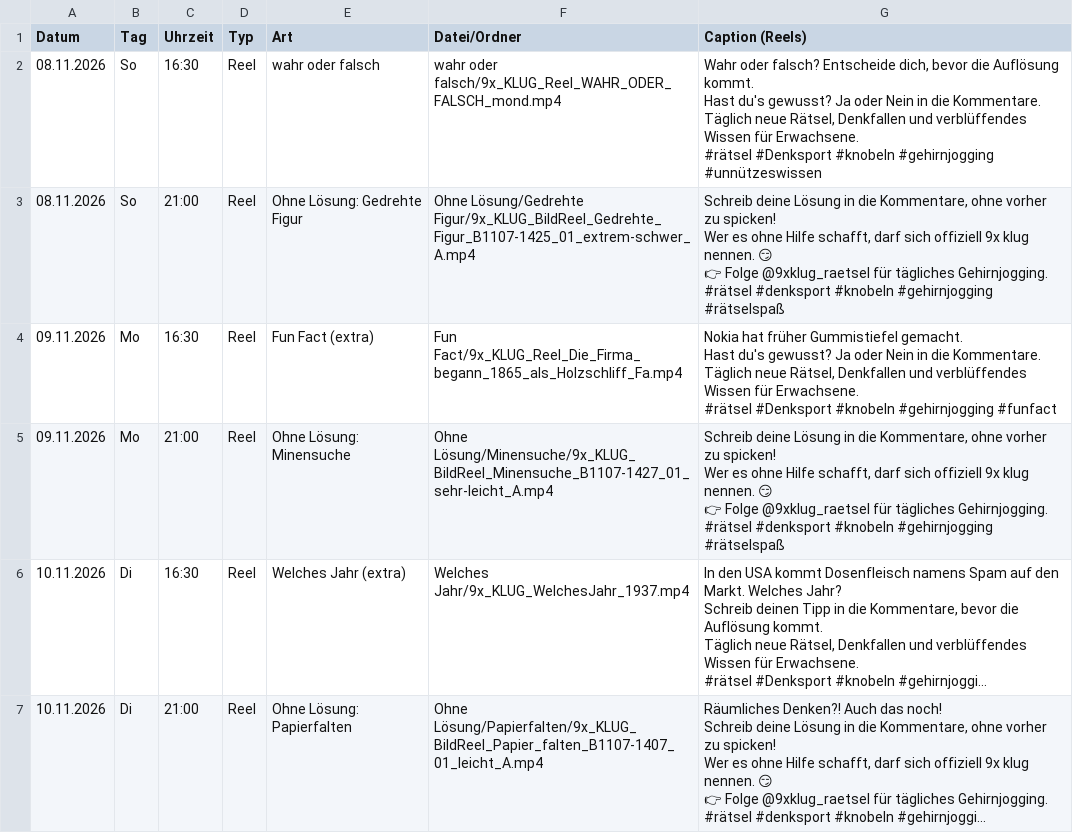
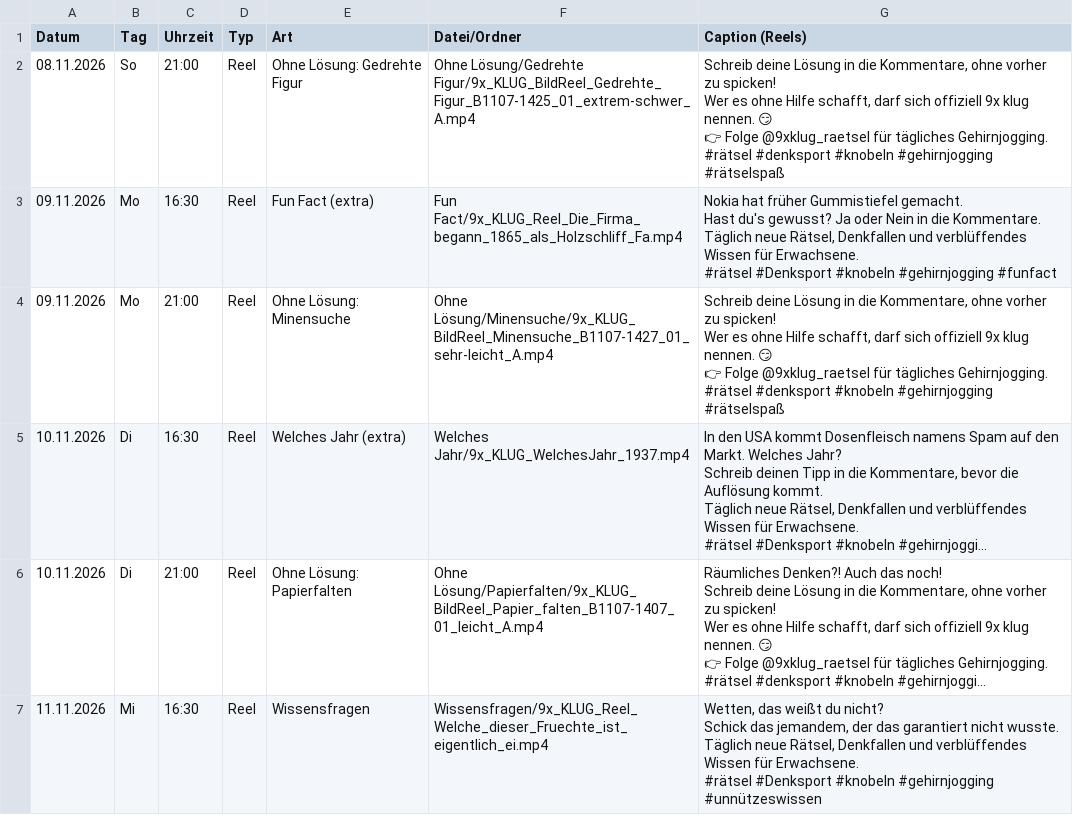
Before and after one commit to 9xKLUG/9xklug-autopost, a CSV file: status/geplant.csv, drawn as a sheet; only a part is shown; the shorter side is filled out with more unchanged rows; long unchanged cells end in ….

```diff
--- a/status/geplant.csv
+++ b/status/geplant.csv
@@ -1,8 +1,2 @@
 Datum;Tag;Uhrzeit;Typ;Art;Datei/Ordner;Caption (Reels)
-08.11.2026;So;16:30;Reel;wahr oder falsch;wahr oder falsch/9x_KLUG_Reel_WAHR_ODER_FALSCH_mond.mp4;"Wahr oder falsch? Entscheide dich, bevor die Auflösung kommt.
-Hast du's gewusst? Ja oder Nein in die Kommentare.
-
-Täglich neue Rätsel, Denkfallen und verblüffendes Wissen für Erwachsene.
-
-#rätsel #Denksport #knobeln #gehirnjogging #unnützeswissen"
 08.11.2026;So;21:00;Reel;Ohne Lösung: Gedrehte Figur;Ohne Lösung/Gedrehte Figur/9x_KLUG_BildReel_Gedrehte_Figur_B1107-1425_01_extrem-schwer_A.mp4;"Schreib deine Lösung in die Kommentare, ohne vorher zu spicken!
```
Also changed, not shown: status/gepostet.csv, 1 other file.
